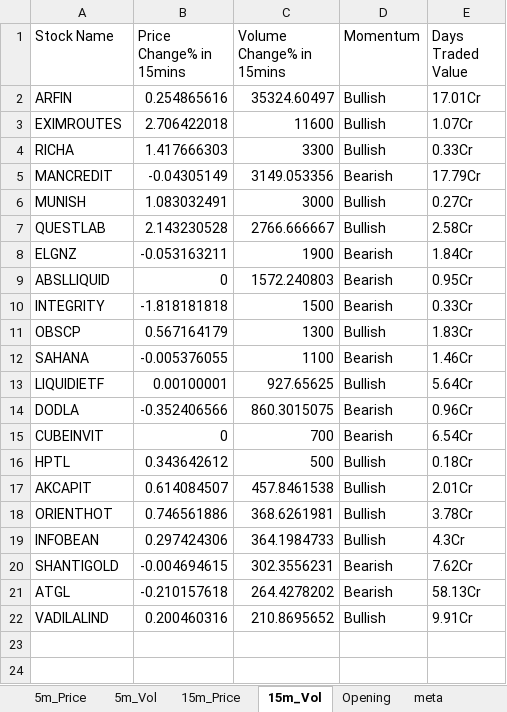
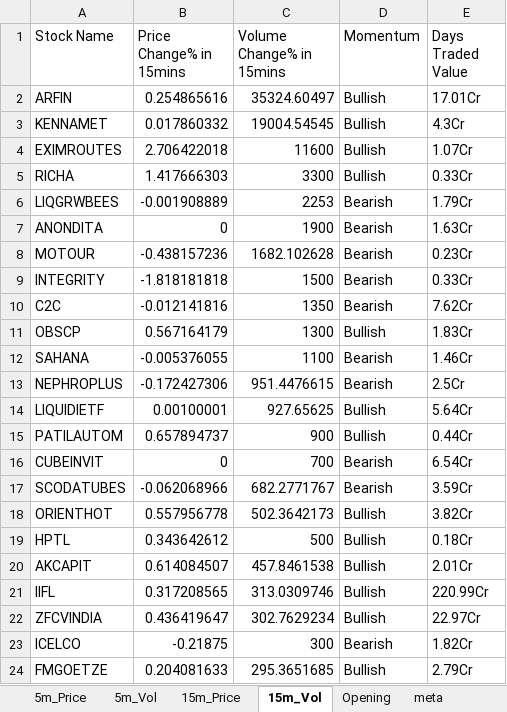
Before and after one commit to srbsharma92/priceAction2, an Excel workbook: data/live_data.xlsx, sheet 15m_Vol, drawn as a sheet; values as stored, in another font and other column widths than the file's, no borders; removed rows and columns are numbered as before the commit, all else as after; the diff names each change by its address in the sheet, - before the commit and + after, or states it on an @@ line.

```diff
--- a/data/live_data.xlsx (sheet 15m_Vol)
+++ b/data/live_data.xlsx (sheet 15m_Vol)
+row 3: KENNAMET | 0.017860332 | 19004.54545 | Bullish | 4.3Cr
-row 5: MANCREDIT | -0.04305149 | 3149.053356 | Bearish | 17.79Cr
-row 6: MUNISH | 1.083032491 | 3000 | Bullish | 0.27Cr
-row 7: QUESTLAB | 2.143230528 | 2766.666667 | Bullish | 2.58Cr
-row 8: ELGNZ | -0.053163211 | 1900 | Bearish | 1.84Cr
-row 9: ABSLLIQUID | 0 | 1572.240803 | Bearish | 0.95Cr
+row 6: LIQGRWBEES | -0.001908889 | 2253 | Bearish | 1.79Cr
+row 7: ANONDITA | 0 | 1900 | Bearish | 1.63Cr
+row 8: MOTOUR | -0.438157236 | 1682.102628 | Bearish | 0.23Cr
+row 10: C2C | -0.012141816 | 1350 | Bearish | 7.62Cr
+row 13: NEPHROPLUS | -0.172427306 | 951.4476615 | Bearish | 2.5Cr
-row 14: DODLA | -0.352406566 | 860.3015075 | Bearish | 0.96Cr
+row 15: PATILAUTOM | 0.657894737 | 900 | Bullish | 0.44Cr
+row 17: SCODATUBES | -0.062068966 | 682.2771767 | Bearish | 3.59Cr
+row 18: ORIENTHOT | 0.557956778 | 502.3642173 | Bullish | 3.82Cr
-row 18: ORIENTHOT | 0.746561886 | 368.6261981 | Bullish | 3.78Cr
-row 19: INFOBEAN | 0.297424306 | 364.1984733 | Bullish | 4.3Cr
-row 20: SHANTIGOLD | -0.004694615 | 302.3556231 | Bearish | 7.62Cr
-row 21: ATGL | -0.210157618 | 264.4278202 | Bearish | 58.13Cr
-row 22: VADILALIND | 0.200460316 | 210.8695652 | Bullish | 9.91Cr
+row 21: IIFL | 0.317208565 | 313.0309746 | Bullish | 220.99Cr
+row 22: ZFCVINDIA | 0.436419647 | 302.7629234 | Bullish | 22.97Cr
+row 23: ICELCO | -0.21875 | 300 | Bearish | 1.82Cr
+row 24: FMGOETZE | 0.204081633 | 295.3651685 | Bullish | 2.79Cr
```
Also changed, not shown: sheet 5m_Vol, sheet 15m_Price, sheet 5m_Price, sheet meta.
